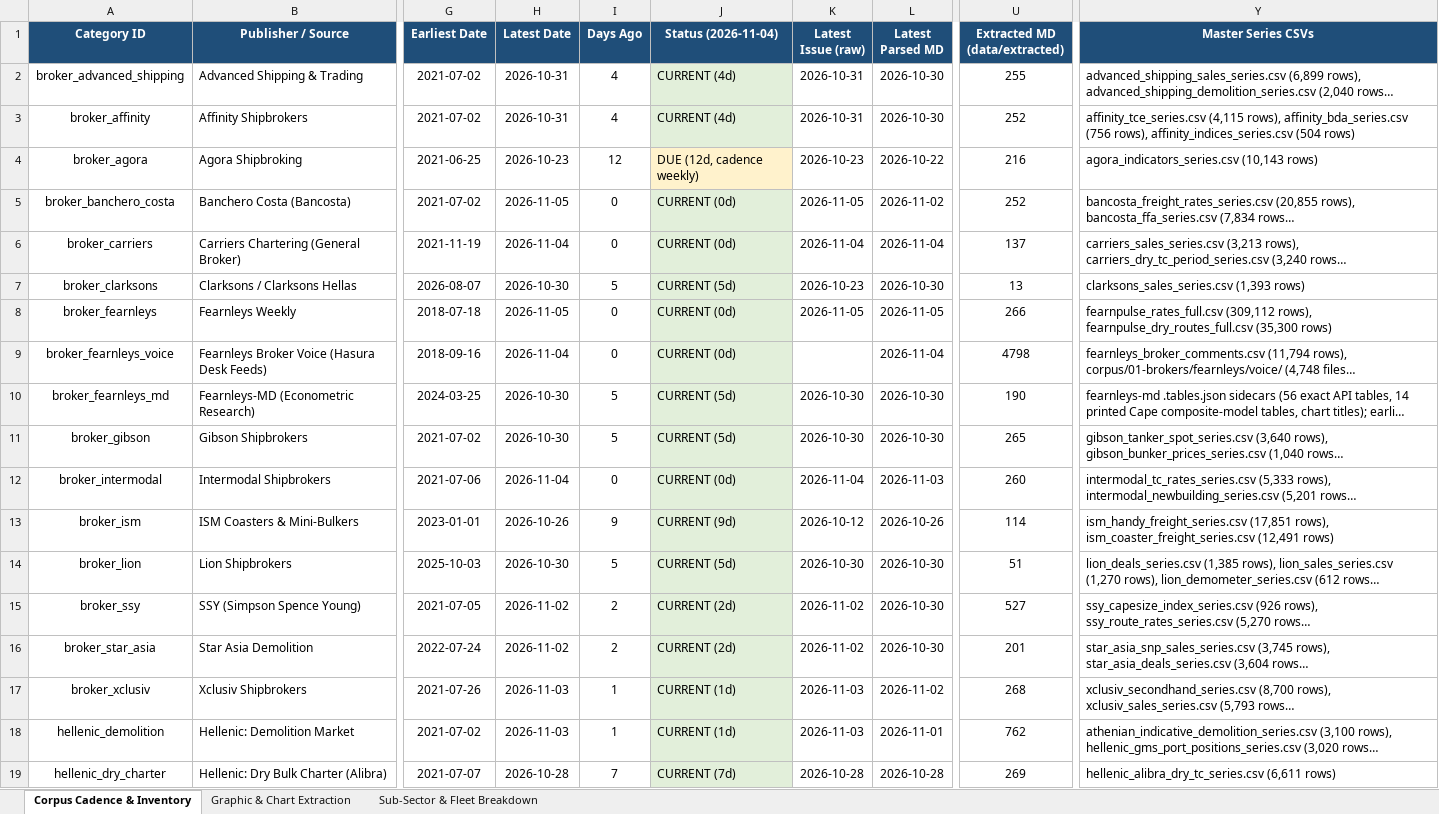
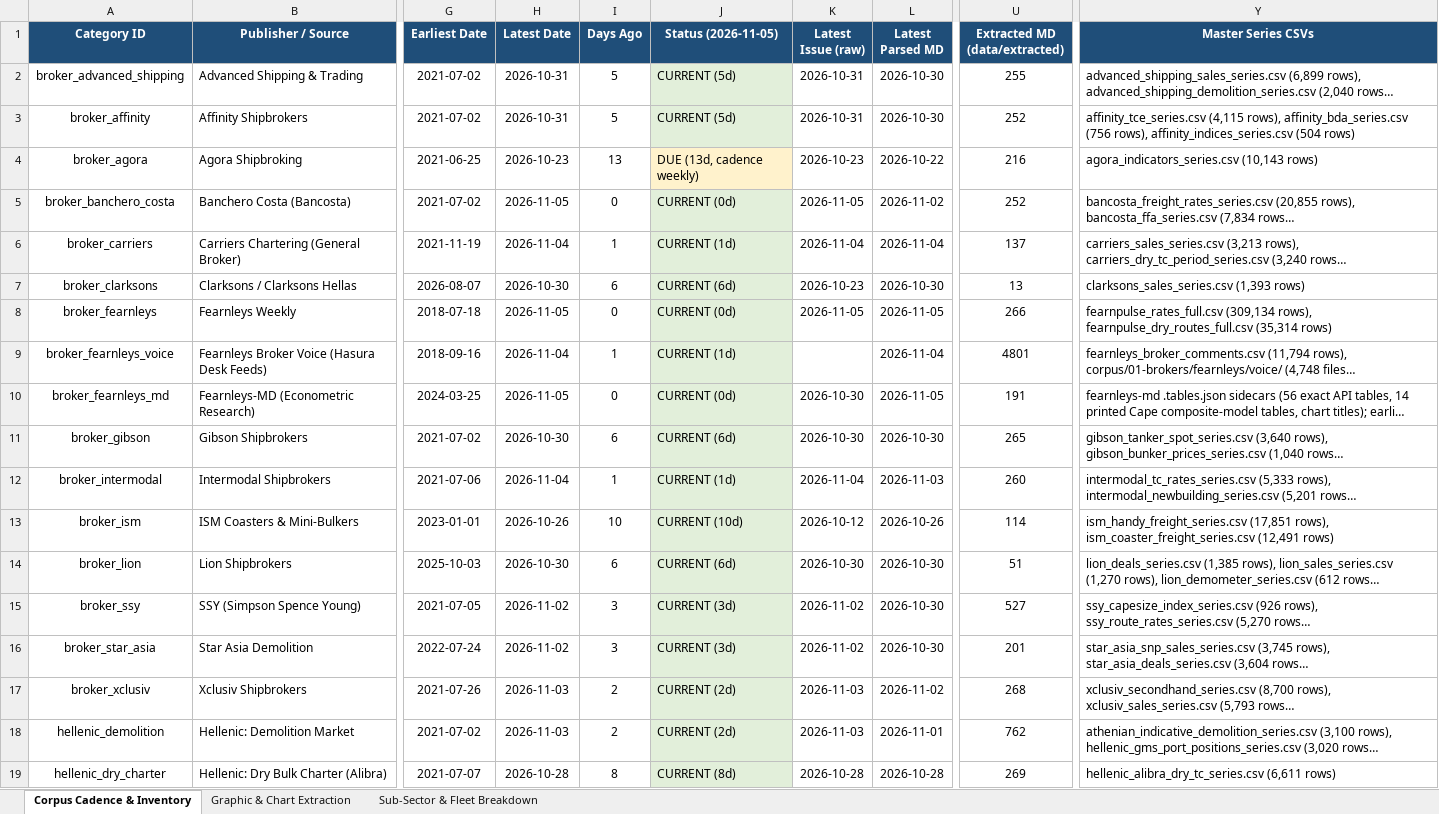
Before and after one commit to yieldchaser/Shipping, an Excel workbook: corpus/CORPUS_PUBLICATION_CADENCE_AND_AUDIT.xlsx, sheet Corpus Cadence & Inventory, drawn as a sheet; only a part is shown, gaps mark what is left out; long unchanged cells end in …; values as stored, in another font and other column widths than the file's, no borders; the diff covers the shown part only; the diff names each change by its address in the sheet, - before the commit and + after, or states it on an @@ line.

Commit message:
data(offshore): ingest latest Seabreeze market report, dayrate series, and update cadence audit [skip ci]

```diff
--- a/corpus/CORPUS_PUBLICATION_CADENCE_AND_AUDIT.xlsx (sheet Corpus Cadence & Inventory)
+++ b/corpus/CORPUS_PUBLICATION_CADENCE_AND_AUDIT.xlsx (sheet Corpus Cadence & Inventory)
-J1: Status (2026-11-04)
+J1: Status (2026-11-05)
-I2:I3 (Days Ago): 4
+I2:I3 (Days Ago): 5
-J2:J3 (Status (2026-11-05)): CURRENT (4d)
+J2:J3 (Status (2026-11-05)): CURRENT (5d)
-I4 (Days Ago): 12
+I4 (Days Ago): 13
-J4 (Status (2026-11-05)): DUE (12d, cadence weekly)
+J4 (Status (2026-11-05)): DUE (13d, cadence weekly)
-I6 (Days Ago): 0
+I6 (Days Ago): 1
-J6 (Status (2026-11-05)): CURRENT (0d)
+J6 (Status (2026-11-05)): CURRENT (1d)
-I7 (Days Ago): 5
+I7 (Days Ago): 6
-J7 (Status (2026-11-05)): CURRENT (5d)
+J7 (Status (2026-11-05)): CURRENT (6d)
-Y8 (Master Series CSVs): fearnpulse_rates_full.csv (309,112 rows), fearnpulse_dry_routes_full.csv (35,300 rows)
+Y8 (Master Series CSVs): fearnpulse_rates_full.csv (309,134 rows), fearnpulse_dry_routes_full.csv (35,314 rows)
-I9 (Days Ago): 0
+I9 (Days Ago): 1
-J9 (Status (2026-11-05)): CURRENT (0d)
+J9 (Status (2026-11-05)): CURRENT (1d)
-U9 (Extracted MD (data/extracted)): 4798
+U9 (Extracted MD (data/extracted)): 4801
-H10 (Latest Date): 2026-10-30
+H10 (Latest Date): 2026-11-05
-I10 (Days Ago): 5
+I10 (Days Ago): 0
-J10 (Status (2026-11-05)): CURRENT (5d)
+J10 (Status (2026-11-05)): CURRENT (0d)
-L10 (Latest Parsed MD): 2026-10-30
+L10 (Latest Parsed MD): 2026-11-05
-U10 (Extracted MD (data/extracted)): 190
+U10 (Extracted MD (data/extracted)): 191
-I11 (Days Ago): 5
+I11 (Days Ago): 6
-J11 (Status (2026-11-05)): CURRENT (5d)
+J11 (Status (2026-11-05)): CURRENT (6d)
-I12 (Days Ago): 0
+I12 (Days Ago): 1
-J12 (Status (2026-11-05)): CURRENT (0d)
+J12 (Status (2026-11-05)): CURRENT (1d)
-I13 (Days Ago): 9
+I13 (Days Ago): 10
-J13 (Status (2026-11-05)): CURRENT (9d)
+J13 (Status (2026-11-05)): CURRENT (10d)
-I14 (Days Ago): 5
+I14 (Days Ago): 6
-J14 (Status (2026-11-05)): CURRENT (5d)
+J14 (Status (2026-11-05)): CURRENT (6d)
-I15:I16 (Days Ago): 2
+I15:I16 (Days Ago): 3
-J15:J16 (Status (2026-11-05)): CURRENT (2d)
+J15:J16 (Status (2026-11-05)): CURRENT (3d)
-I17:I18 (Days Ago): 1
+I17:I18 (Days Ago): 2
-J17:J18 (Status (2026-11-05)): CURRENT (1d)
+J17:J18 (Status (2026-11-05)): CURRENT (2d)
-I19 (Days Ago): 7
+I19 (Days Ago): 8
-J19 (Status (2026-11-05)): CURRENT (7d)
+J19 (Status (2026-11-05)): CURRENT (8d)
```
Also changed, not shown: 24 edited cells elsewhere in this sheet, data/extracted/series/corpus_publication_cadence_and_audit.xlsx, 6 other files.
